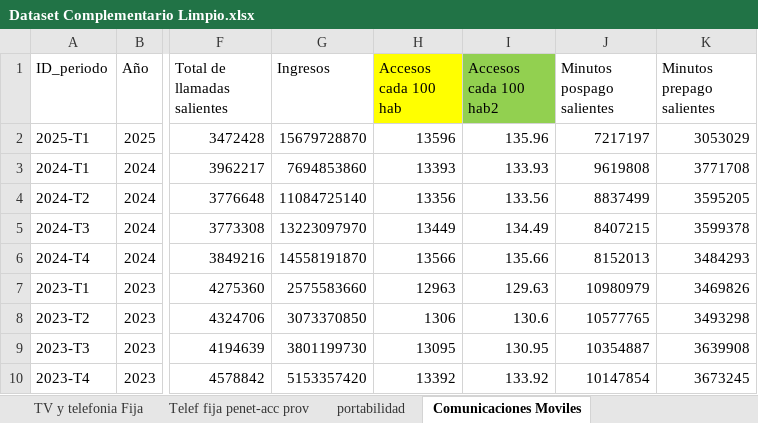
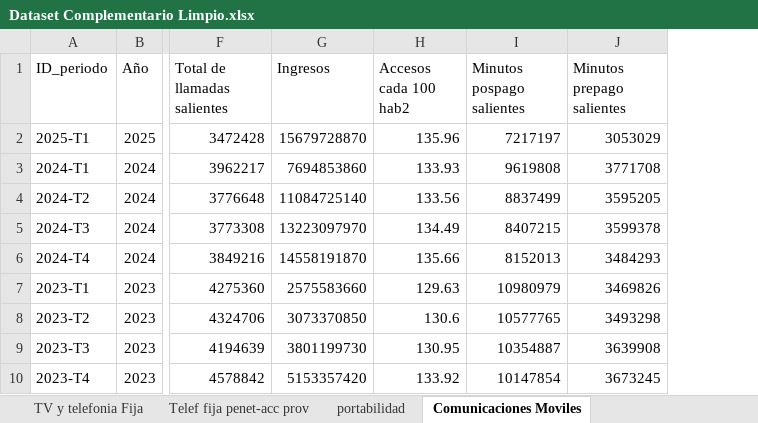
Before and after one commit to pablopicca/proyectofinalhenryG7, an Excel workbook: Dataset Complementario Limpio.xlsx, sheet Comunicaciones Moviles, drawn as a sheet; only a part is shown, gaps mark what is left out; values as stored, in another font and other column widths than the file's, no borders; table styles not drawn; removed rows and columns are numbered as before the commit, all else as after; the diff names each change by its address in the sheet, - before the commit and + after, or states it on an @@ line.

```diff
--- a/Dataset Complementario Limpio.xlsx (sheet Comunicaciones Moviles)
+++ b/Dataset Complementario Limpio.xlsx (sheet Comunicaciones Moviles)
-column H (Accesos cada 100 hab), rows 2-10: 13596 | 13393 | 13356 | 13449 | 13566 | 12963 | 1306 | 13095 | 13392
-H1 fill: #92D050
+H1 fill: none
```
Also changed, not shown: sheet TV y telefonia Fija, sheet Telef fija penet-acc prov, 3 other files.
